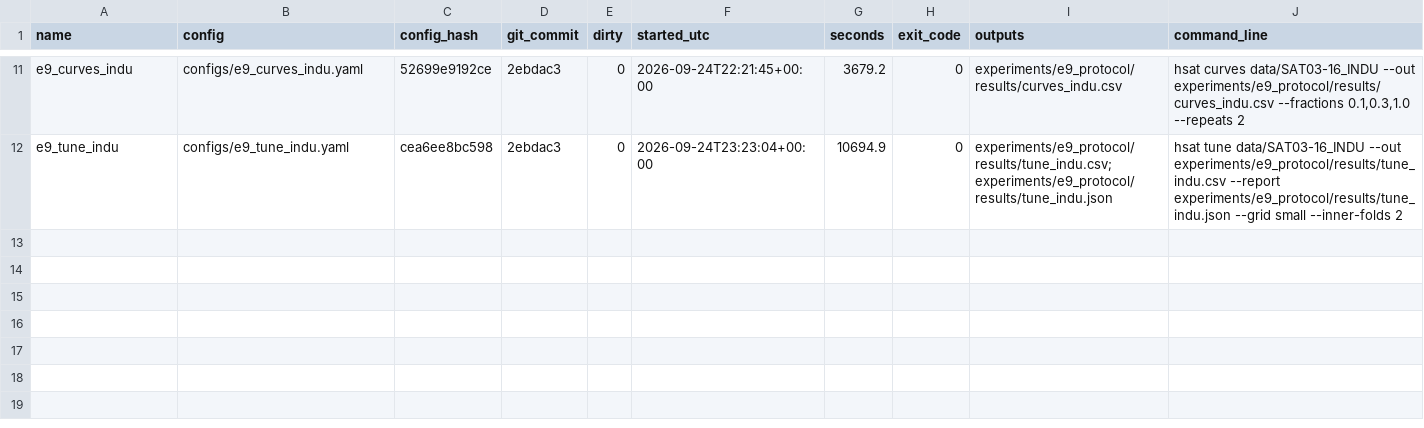
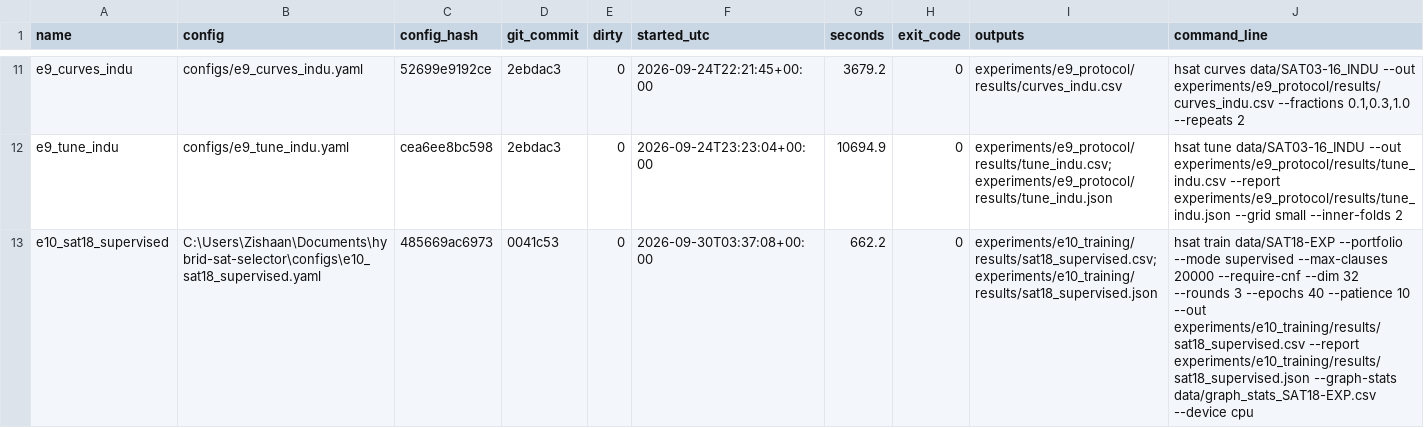
Before and after one commit to zishaan1911/hybrid-sat-selector, a CSV file: experiments/runs.csv, drawn as a sheet; only a part is shown, gaps mark what is left out; the diff names each change by its address in the sheet, - before the commit and + after, or states it on an @@ line.

Commit message:
results: run registry for E10 SAT18 supervised

```diff
--- a/experiments/runs.csv
+++ b/experiments/runs.csv
+row 13: e10_sat18_supervised | C:\Users\Zishaan\Documents\hybrid-sat-selector\configs\e10_sat18_supervised.yaml | 485669ac6973 | 0041c53 | 0 | 2026-09-30T03:37:08+00:00 | 662.2 | 0 | experiments/e10_training/results/sat18_supervised.csv;experiments/e10_training/results/sat18_supervised.json | hsat train data/SAT18-EXP --portfolio --mode supervised --max-clauses 20000 --require-cnf --dim 32 --rounds 3 --epochs 40 --patience 10 --out experiments/e10_training/results/sat18_supervised.csv --report experiments/e10_training/results/sat18_supervised.json --graph-stats data/graph_stats_SAT18-EXP.csv --device cpu
```
